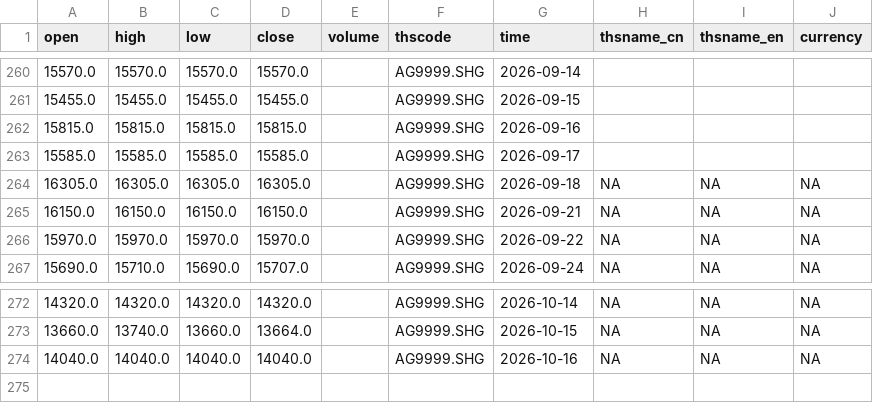
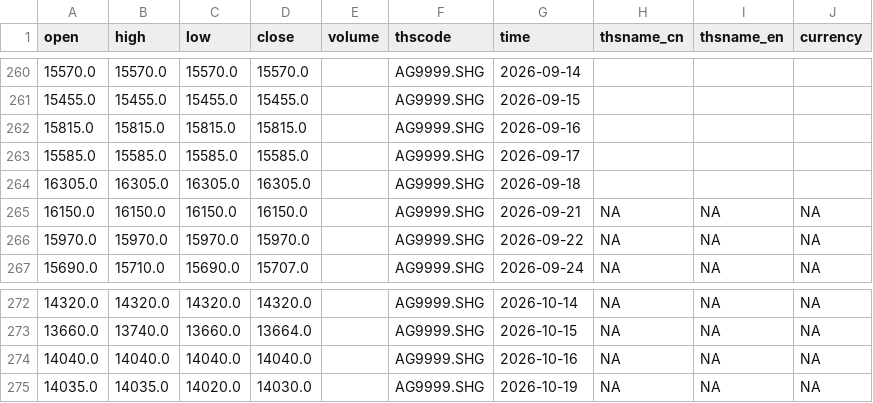
Before and after one commit to corgipotato-cyber/gold-monitor, a CSV file: data/ag_2025_now.csv, drawn as a sheet; only a part is shown, gaps mark what is left out.

```diff
--- a/data/ag_2025_now.csv
+++ b/data/ag_2025_now.csv
@@ -263,3 +263,3 @@ open,high,low,close,volume,thscode,time,thsname_cn,thsname_en,currency
 15585.0,15585.0,15585.0,15585.0,,AG9999.SHG,2026-09-17,,,
-16305.0,16305.0,16305.0,16305.0,,AG9999.SHG,2026-09-18,NA,NA,NA
+16305.0,16305.0,16305.0,16305.0,,AG9999.SHG,2026-09-18,,,
 16150.0,16150.0,16150.0,16150.0,,AG9999.SHG,2026-09-21,NA,NA,NA
@@ -274 +274,2 @@ open,high,low,close,volume,thscode,time,thsname_cn,thsname_en,currency
 14040.0,14040.0,14040.0,14040.0,,AG9999.SHG,2026-10-16,NA,NA,NA
+14035.0,14035.0,14020.0,14030.0,,AG9999.SHG,2026-10-19,NA,NA,NA
```
Also changed, not shown: data/au_2025_now.csv, 1 other file.
